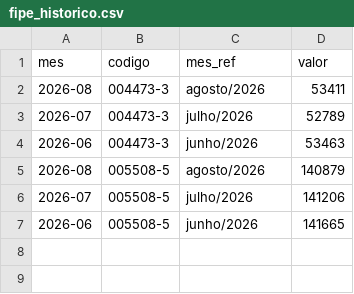
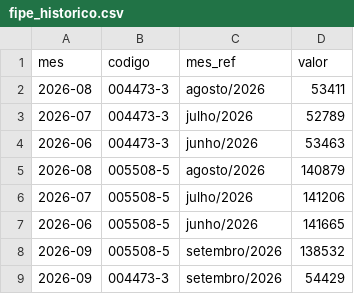
Before and after one commit to barrowsbr/Meus-investimentos-dev, a CSV file: fipe_historico.csv, drawn as a sheet.

```diff
--- a/fipe_historico.csv
+++ b/fipe_historico.csv
@@ -7 +7,3 @@ mes,codigo,mes_ref,valor
 2026-06,005508-5,junho/2026,141665
+2026-09,005508-5,setembro/2026,138532
+2026-09,004473-3,setembro/2026,54429
```
Also changed, not shown: db_cotacoes.csv, etf_mundo_map.csv, 5 other files.
